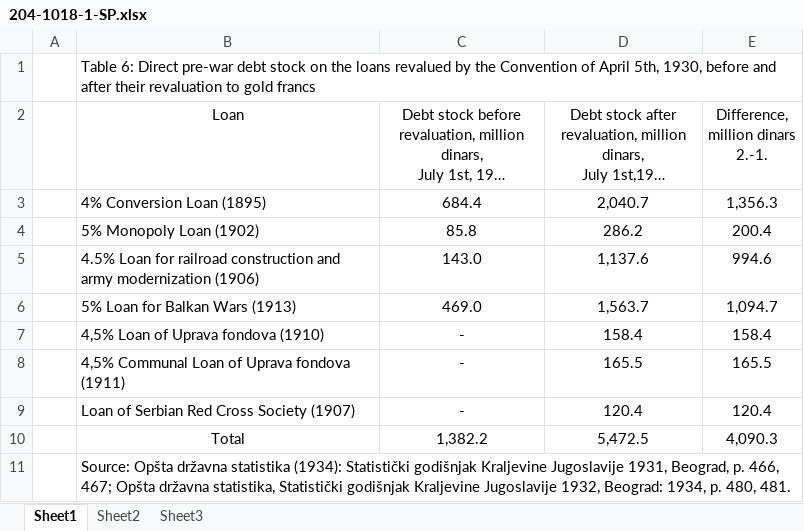
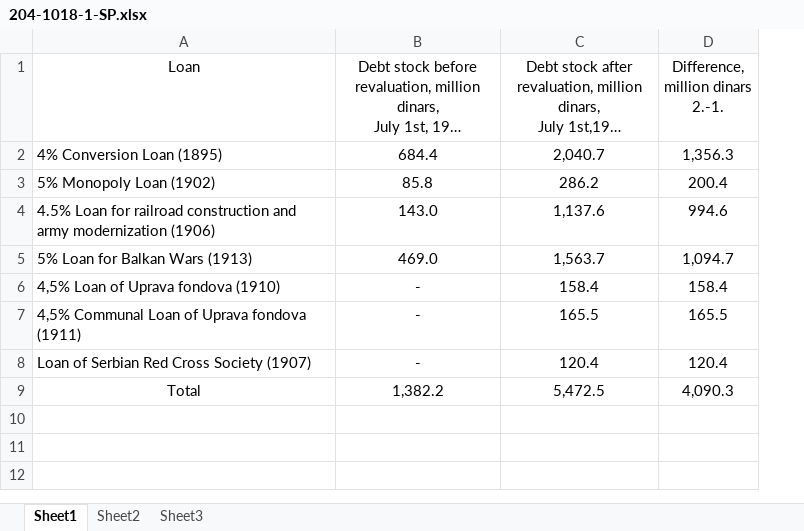
Before and after one commit to SIstory/PNZ, an Excel workbook: 2017_2/204-Gnjatovic/204-1018-1-SP.xlsx, sheet Sheet1, drawn as a sheet; long unchanged cells end in …; values as stored, in another font and other column widths than the file's, no borders; removed rows and columns are numbered as before the commit, all else as after; the diff names each change by its address in the sheet, - before the commit and + after, or states it on an @@ line.

```diff
--- a/2017_2/204-Gnjatovic/204-1018-1-SP.xlsx (sheet Sheet1)
+++ b/2017_2/204-Gnjatovic/204-1018-1-SP.xlsx (sheet Sheet1)
-column A, empty
-row 1:  | Table 6: Direct pre-war debt stock on the loans revalued by the Convention of April 5th, 1930, before and after their revaluation to gold francs
-row 11:  | Source: Opšta državna statistika (1934): Statistički godišnjak Kraljevine Jugoslavije 1931, Beograd, p. 466, 467; Opšta državna statistika, Statistički godišnjak Kraljevine Jugoslavije 1932, Beograd: 1934, p. 480, 481.
```
Also changed, not shown: 2017_2/204-Gnjatovic/204-1010-1-SP.xlsx, 2017_2/204-Gnjatovic/204-1013-1-SP.xlsx, 11 other files.
